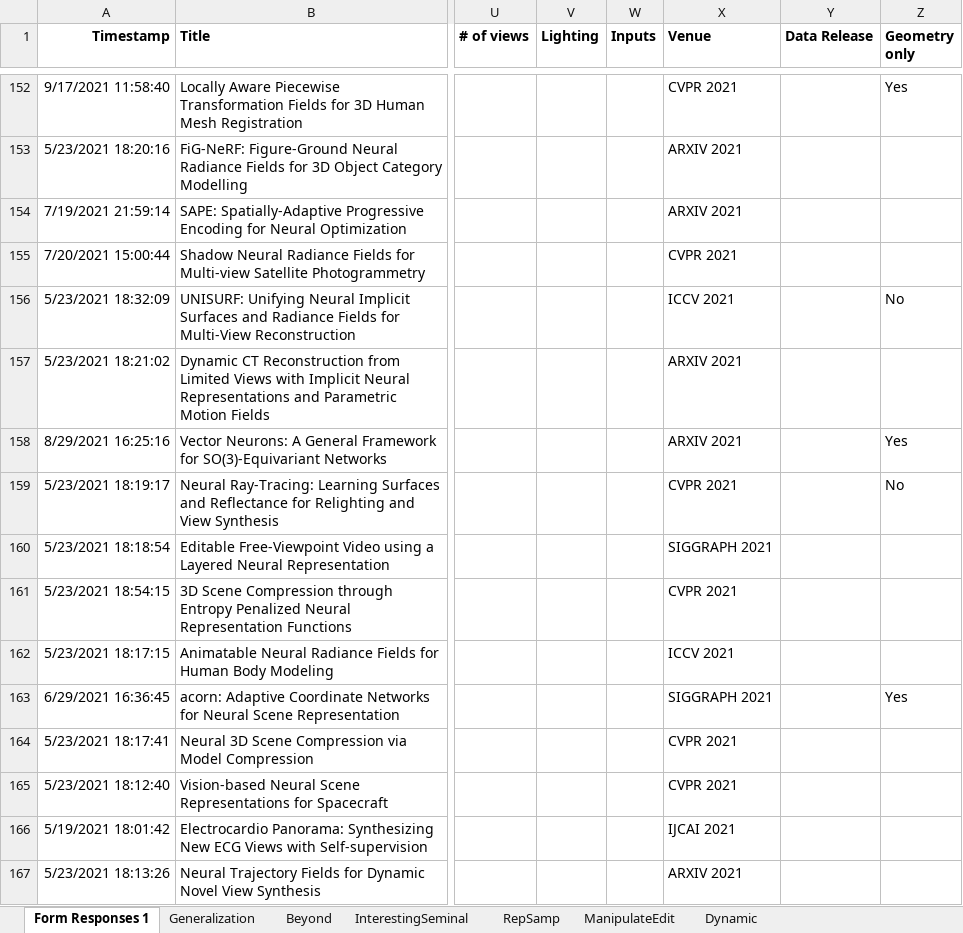
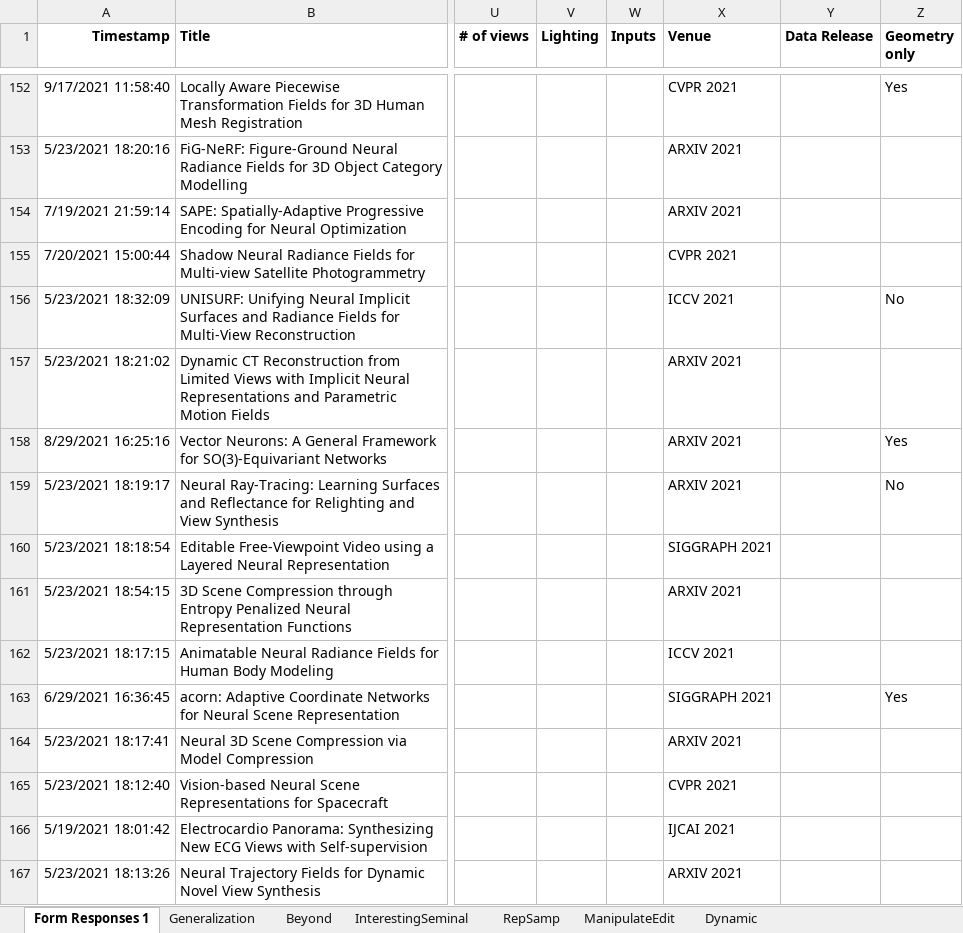
Before and after one commit to brownvc/neural-fields-review, an Excel workbook: scripts/Review Paper Import Portal Responses.xlsx, sheet Form Responses 1, drawn as a sheet; only a part is shown, gaps mark what is left out; values as stored, in another font and other column widths than the file's, no borders; charts and pictures and conditional formats not drawn; the diff covers the shown part only; the diff names each change by its address in the sheet, - before the commit and + after, or states it on an @@ line.

```diff
--- a/scripts/Review Paper Import Portal Responses.xlsx (sheet Form Responses 1)
+++ b/scripts/Review Paper Import Portal Responses.xlsx (sheet Form Responses 1)
-X159 (Venue): CVPR 2021
+X159 (Venue): ARXIV 2021
-X161 (Venue): CVPR 2021
+X161 (Venue): ARXIV 2021
-X164 (Venue): CVPR 2021
+X164 (Venue): ARXIV 2021
```
Also changed, not shown: 39 edited cells elsewhere in this sheet, scripts/output_responses.xlsx, 9 other files.
